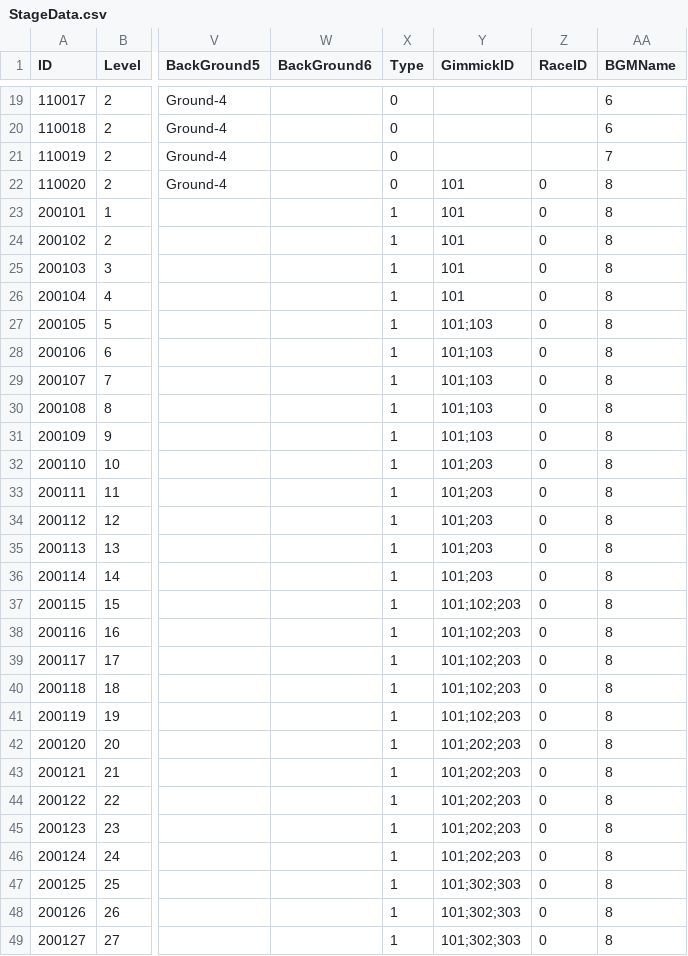
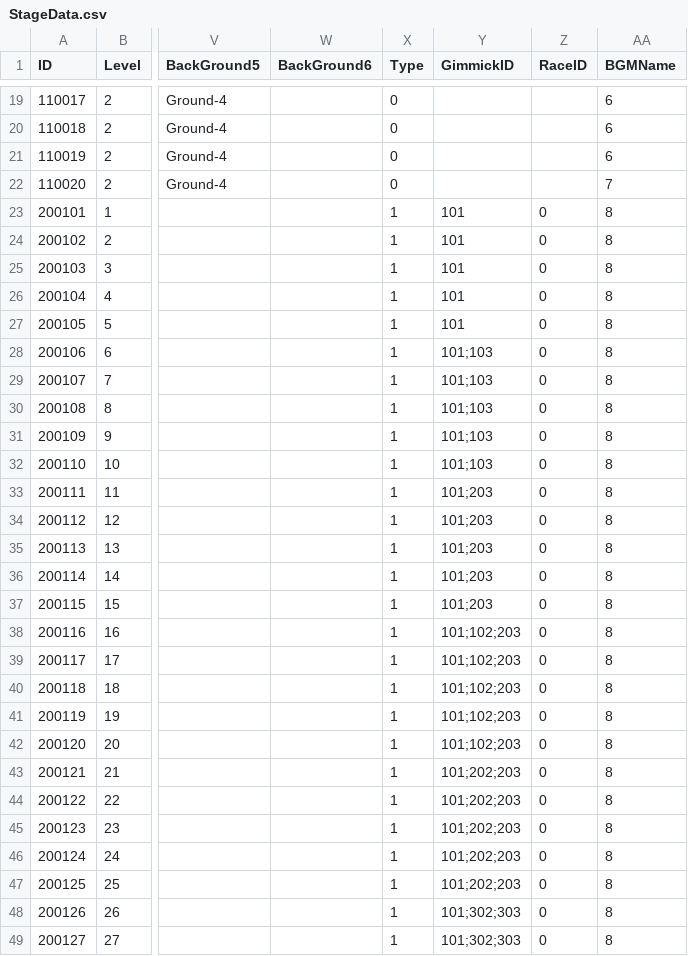
Before and after one commit to LAKAN966/Project_P, a CSV file: Assets/Resources/Data/StageData.csv, drawn as a sheet; only a part is shown, gaps mark what is left out; the diff covers the shown part only; the diff names each change by its address in the sheet, - before the commit and + after, or states it on an @@ line.

```diff
--- a/Assets/Resources/Data/StageData.csv
+++ b/Assets/Resources/Data/StageData.csv
-AA21 (BGMName): 7
+AA21 (BGMName): 6
-Y22 (GimmickID): 101
+Y22 (GimmickID): (empty)
-Z22 (RaceID): 0
+Z22 (RaceID): (empty)
-AA22 (BGMName): 8
+AA22 (BGMName): 7
-Y27 (GimmickID): 101;103
+Y27 (GimmickID): 101
-Y32 (GimmickID): 101;203
+Y32 (GimmickID): 101;103
-Y37 (GimmickID): 101;102;203
+Y37 (GimmickID): 101;203
-Y42 (GimmickID): 101;202;203
+Y42 (GimmickID): 101;102;203
-Y47 (GimmickID): 101;302;303
+Y47 (GimmickID): 101;202;203
```
Also changed, not shown: 16 edited cells elsewhere in this file, 4 other files.
